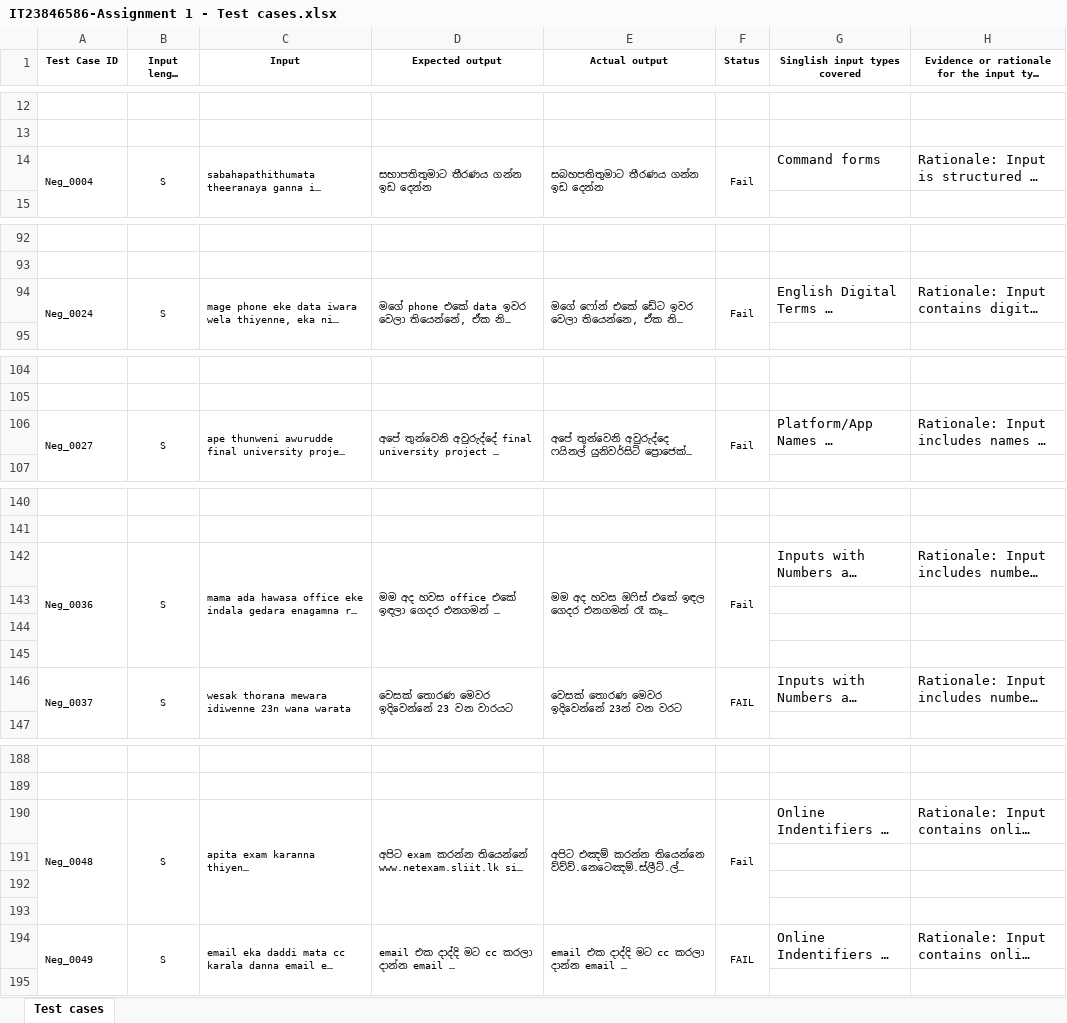
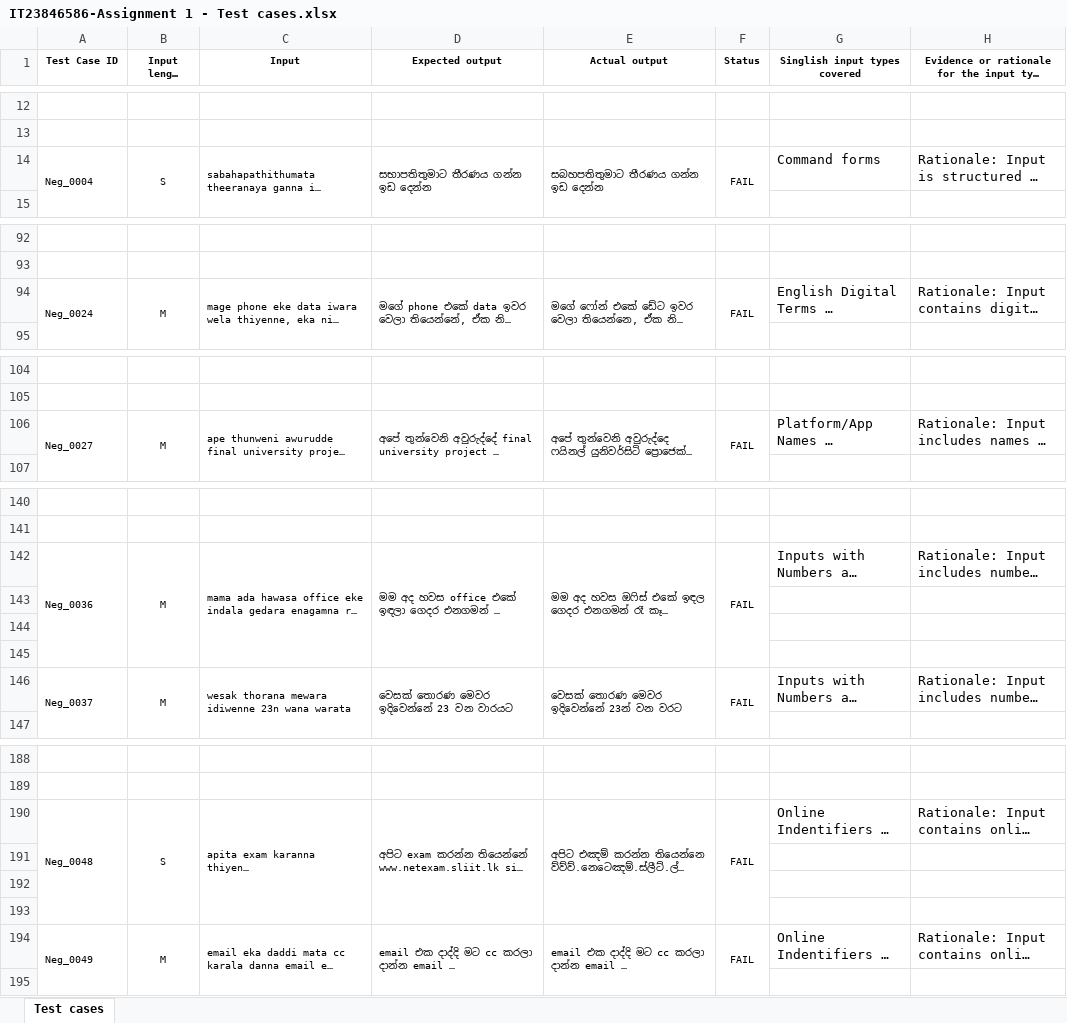
Before and after one commit to nndealwis/ITPM-Assignment-1-IT23846586, an Excel workbook: IT23846586-Assignment 1 - Test cases.xlsx, sheet Test cases, drawn as a sheet; only a part is shown, gaps mark what is left out; long unchanged cells end in …; values as stored, in another font and other column widths than the file's, no borders; the diff covers the shown part only; the diff names each change by its address in the sheet, - before the commit and + after, or states it on an @@ line.

```diff
--- a/IT23846586-Assignment 1 - Test cases.xlsx (sheet Test cases)
+++ b/IT23846586-Assignment 1 - Test cases.xlsx (sheet Test cases)
-F14 (Status): Fail
+F14 (Status): FAIL
-B94 (Input length type): S
+B94 (Input length type): M
-F94 (Status): Fail
+F94 (Status): FAIL
-B106 (Input length type): S
+B106 (Input length type): M
-F106 (Status): Fail
+F106 (Status): FAIL
-B142 (Input length type): S
+B142 (Input length type): M
-F142 (Status): Fail
+F142 (Status): FAIL
-B146 (Input length type): S
+B146 (Input length type): M
-F190 (Status): Fail
+F190 (Status): FAIL
-B194 (Input length type): S
+B194 (Input length type): M
```
Also changed, not shown: 15 edited cells elsewhere in this sheet.
